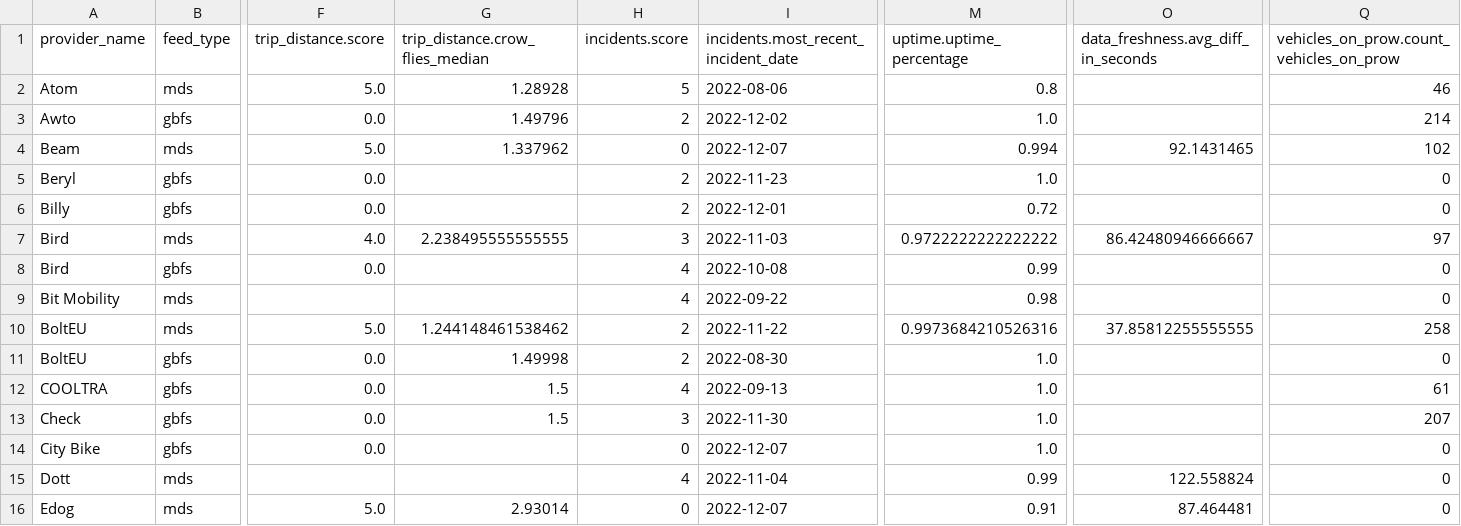
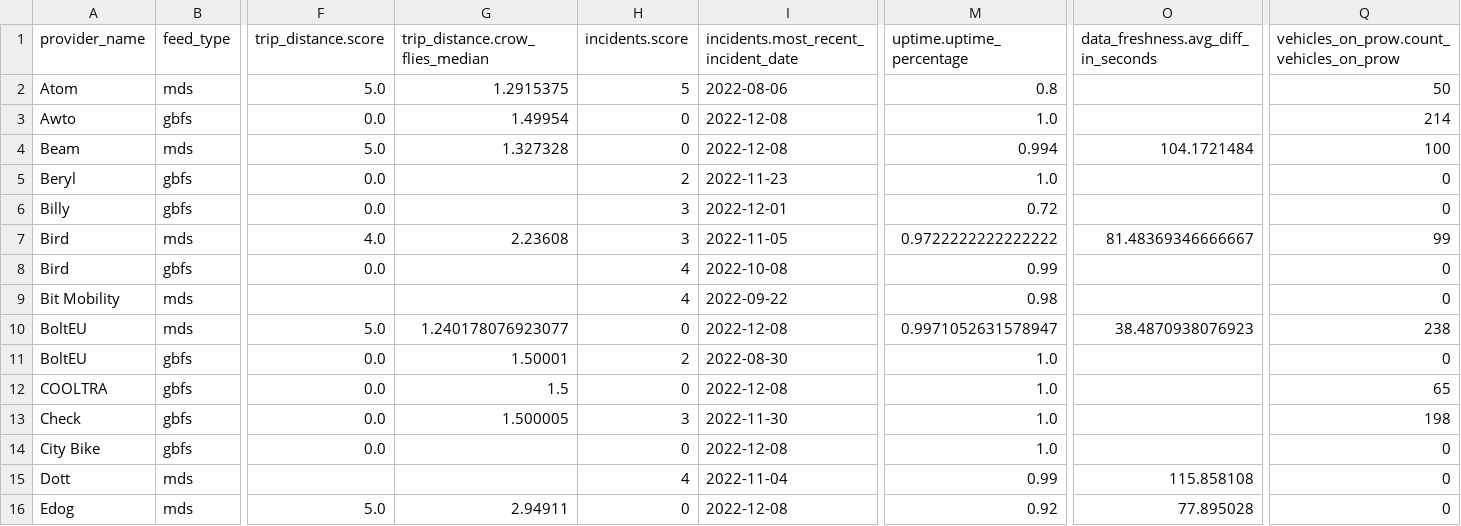
Before and after one commit to vianova-io/sli_feeds, a CSV file: sli_scores.csv, drawn as a sheet; only a part is shown, gaps mark what is left out; the diff covers the shown part only; the diff names each change by its address in the sheet, - before the commit and + after, or states it on an @@ line.

Commit message:
feat: new version of feeds SLI

```diff
--- a/sli_scores.csv
+++ b/sli_scores.csv
-G2 (trip_distance.crow_flies_median): 1.28928
+G2 (trip_distance.crow_flies_median): 1.2915375
-Q2: 46
+Q2: 50
-G3 (trip_distance.crow_flies_median): 1.49796
+G3 (trip_distance.crow_flies_median): 1.49954
-H3 (incidents.score): 2
+H3 (incidents.score): 0
-I3: 2022-12-02
+I3: 2022-12-08
-G4 (trip_distance.crow_flies_median): 1.337962
+G4 (trip_distance.crow_flies_median): 1.327328
-I4: 2022-12-07
+I4: 2022-12-08
-O4: 92.1431465
+O4: 104.1721484
-Q4: 102
+Q4: 100
-H6 (incidents.score): 2
+H6 (incidents.score): 3
-G7 (trip_distance.crow_flies_median): 2.238495555555555
+G7 (trip_distance.crow_flies_median): 2.23608
-I7: 2022-11-03
+I7: 2022-11-05
-O7: 86.42480946666667
+O7: 81.48369346666667
-Q7: 97
+Q7: 99
-G10 (trip_distance.crow_flies_median): 1.244148461538462
+G10 (trip_distance.crow_flies_median): 1.240178076923077
-H10 (incidents.score): 2
+H10 (incidents.score): 0
-I10: 2022-11-22
+I10: 2022-12-08
-M10 (uptime.uptime_percentage): 0.9973684210526316
+M10 (uptime.uptime_percentage): 0.9971052631578947
-O10: 37.85812255555555
+O10: 38.4870938076923
-Q10: 258
+Q10: 238
-G11 (trip_distance.crow_flies_median): 1.49998
+G11 (trip_distance.crow_flies_median): 1.50001
-H12 (incidents.score): 4
+H12 (incidents.score): 0
-I12: 2022-09-13
+I12: 2022-12-08
-Q12: 61
+Q12: 65
-G13 (trip_distance.crow_flies_median): 1.5
+G13 (trip_distance.crow_flies_median): 1.500005
-Q13: 207
+Q13: 198
-I14: 2022-12-07
+I14: 2022-12-08
-O15: 122.558824
+O15: 115.858108
-G16 (trip_distance.crow_flies_median): 2.93014
+G16 (trip_distance.crow_flies_median): 2.94911
-I16: 2022-12-07
+I16: 2022-12-08
-M16 (uptime.uptime_percentage): 0.91
+M16 (uptime.uptime_percentage): 0.92
-O16: 87.464481
+O16: 77.895028
```
Also changed, not shown: 99 edited cells elsewhere in this file, 1 other file.
